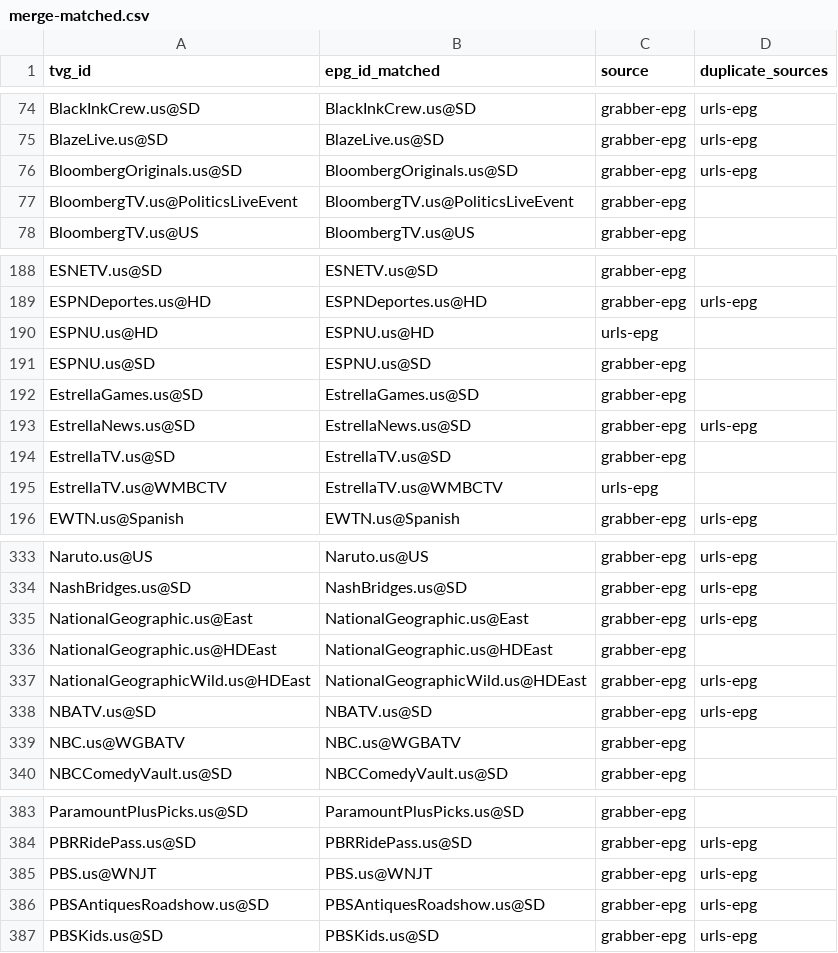
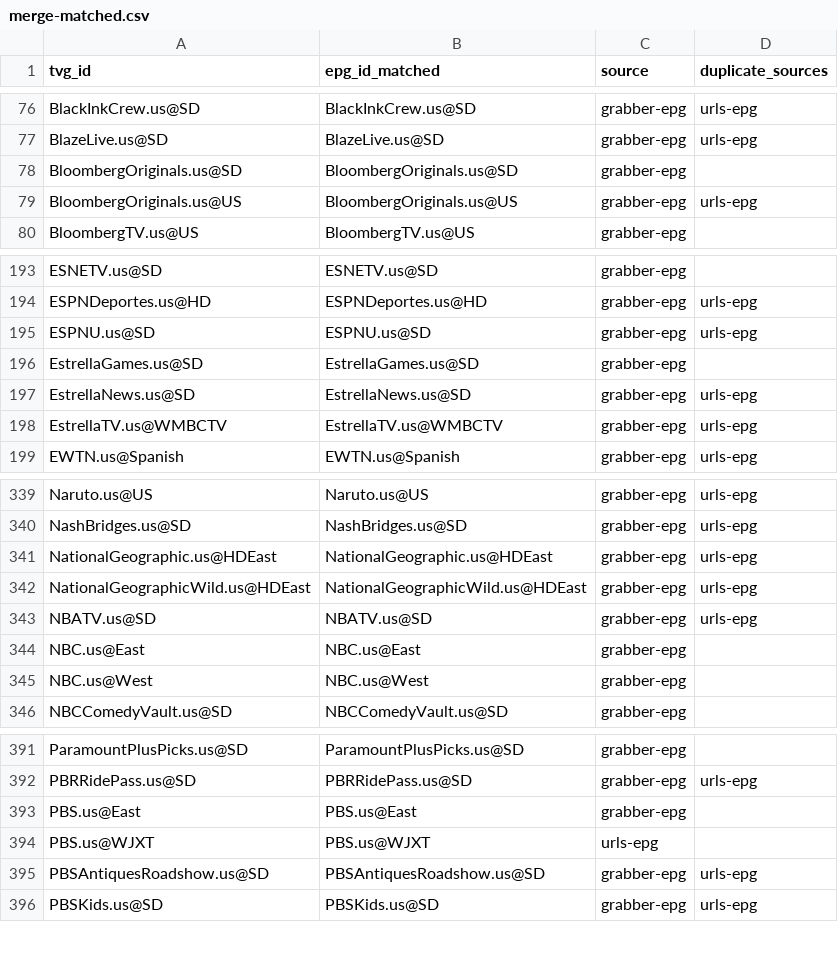
Before and after one commit to umarjamilpc/EPG-LIST-GEN, a CSV file: epgs/US/reports/merge-matched.csv, drawn as a sheet; only a part is shown, gaps mark what is left out; the diff covers the shown part only.

```diff
--- a/epgs/US/reports/merge-matched.csv
+++ b/epgs/US/reports/merge-matched.csv
@@ -75,4 +77,4 @@ BlackInkCrew.us@SD,BlackInkCrew.us@SD,grabber-epg,urls-epg
 BlazeLive.us@SD,BlazeLive.us@SD,grabber-epg,urls-epg
-BloombergOriginals.us@SD,BloombergOriginals.us@SD,grabber-epg,urls-epg
-BloombergTV.us@PoliticsLiveEvent,BloombergTV.us@PoliticsLiveEvent,grabber-epg,
+BloombergOriginals.us@SD,BloombergOriginals.us@SD,grabber-epg,
+BloombergOriginals.us@US,BloombergOriginals.us@US,grabber-epg,urls-epg
 BloombergTV.us@US,BloombergTV.us@US,grabber-epg,
@@ -189,8 +194,6 @@ ESNETV.us@SD,ESNETV.us@SD,grabber-epg,
 ESPNDeportes.us@HD,ESPNDeportes.us@HD,grabber-epg,urls-epg
-ESPNU.us@HD,ESPNU.us@HD,urls-epg,
-ESPNU.us@SD,ESPNU.us@SD,grabber-epg,
+ESPNU.us@SD,ESPNU.us@SD,grabber-epg,urls-epg
 EstrellaGames.us@SD,EstrellaGames.us@SD,grabber-epg,
 EstrellaNews.us@SD,EstrellaNews.us@SD,grabber-epg,urls-epg
-EstrellaTV.us@SD,EstrellaTV.us@SD,grabber-epg,
-EstrellaTV.us@WMBCTV,EstrellaTV.us@WMBCTV,urls-epg,
+EstrellaTV.us@WMBCTV,EstrellaTV.us@WMBCTV,grabber-epg,urls-epg
 EWTN.us@Spanish,EWTN.us@Spanish,grabber-epg,urls-epg
@@ -334,7 +340,7 @@ Naruto.us@US,Naruto.us@US,grabber-epg,urls-epg
 NashBridges.us@SD,NashBridges.us@SD,grabber-epg,urls-epg
-NationalGeographic.us@East,NationalGeographic.us@East,grabber-epg,urls-epg
-NationalGeographic.us@HDEast,NationalGeographic.us@HDEast,grabber-epg,
+NationalGeographic.us@HDEast,NationalGeographic.us@HDEast,grabber-epg,urls-epg
 NationalGeographicWild.us@HDEast,NationalGeographicWild.us@HDEast,grabber-epg,urls-epg
 NBATV.us@SD,NBATV.us@SD,grabber-epg,urls-epg
-NBC.us@WGBATV,NBC.us@WGBATV,grabber-epg,
+NBC.us@East,NBC.us@East,grabber-epg,
+NBC.us@West,NBC.us@West,grabber-epg,
 NBCComedyVault.us@SD,NBCComedyVault.us@SD,grabber-epg,
@@ -384,3 +392,4 @@ ParamountPlusPicks.us@SD,ParamountPlusPicks.us@SD,grabber-epg,
 PBRRidePass.us@SD,PBRRidePass.us@SD,grabber-epg,urls-epg
-PBS.us@WNJT,PBS.us@WNJT,grabber-epg,urls-epg
+PBS.us@East,PBS.us@East,grabber-epg,
+PBS.us@WJXT,PBS.us@WJXT,urls-epg,
 PBSAntiquesRoadshow.us@SD,PBSAntiquesRoadshow.us@SD,grabber-epg,urls-epg
```
Also changed, not shown: 14 added rows, 3 removed rows and 29 edited cells elsewhere in this file, epgs/US/reports/grabber-matched.csv, epgs/US/reports/urls-matched.csv, 12 other files.
